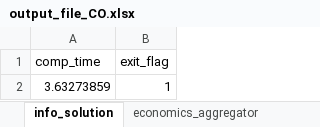
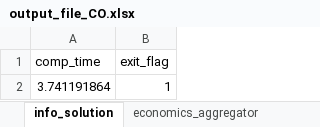
Before and after one commit to SPSUnipi/EnergyCommunity.jl, an Excel workbook: dev/examples/results/output_file_CO.xlsx, sheet info_solution, drawn as a sheet; values as stored, in another font and other column widths than the file's, no borders; the diff names each change by its address in the sheet, - before the commit and + after, or states it on an @@ line.

```diff
--- a/dev/examples/results/output_file_CO.xlsx (sheet info_solution)
+++ b/dev/examples/results/output_file_CO.xlsx (sheet info_solution)
-A2 (comp_time): 3.63273859
+A2 (comp_time): 3.741191864
```
Also changed, not shown: 32 other files.
